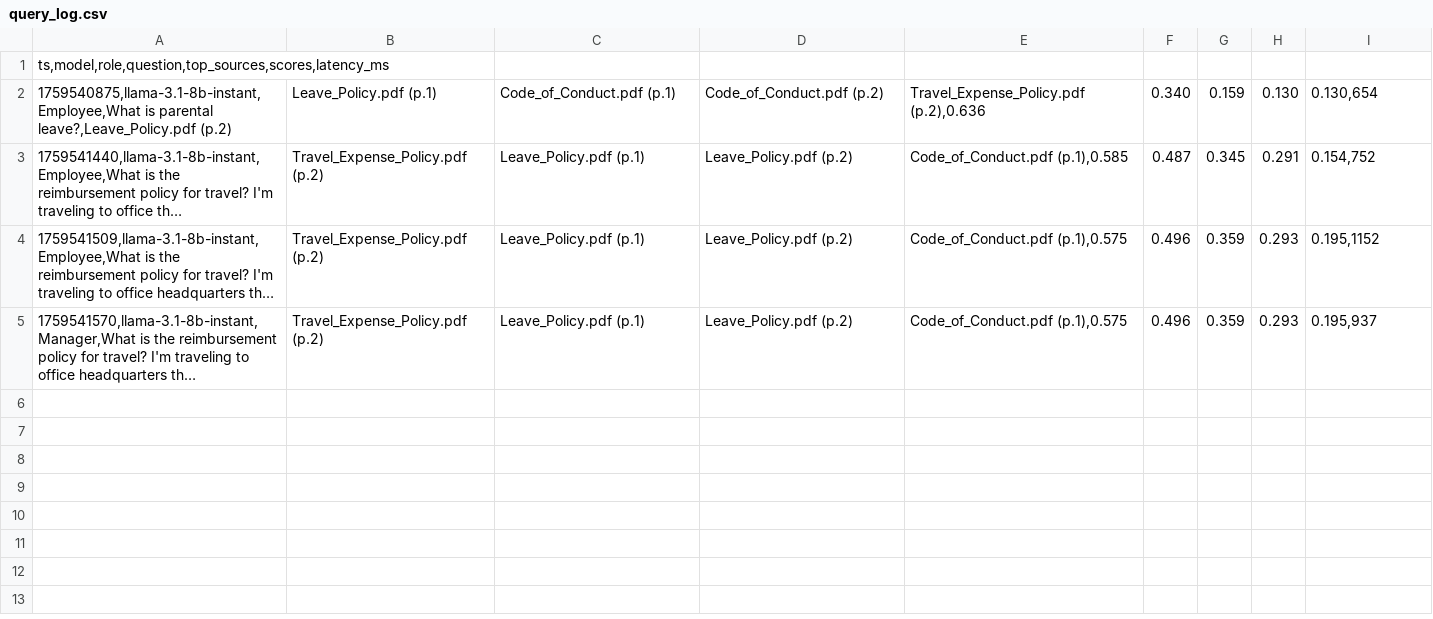
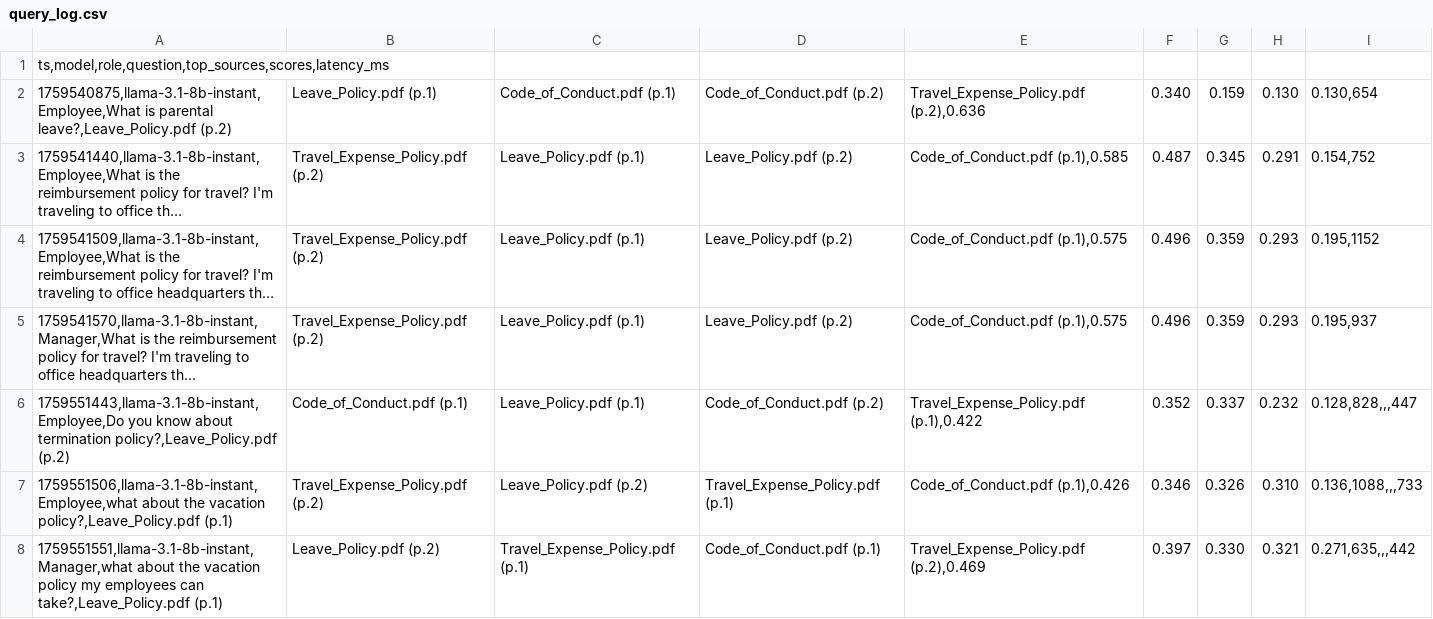
Before and after one commit to Dineshkumar-Ponnusamy/HR-Copilot, a CSV file: logs/query_log.csv, drawn as a sheet; long unchanged cells end in …; the diff names each change by its address in the sheet, - before the commit and + after, or states it on an @@ line.

```diff
--- a/logs/query_log.csv
+++ b/logs/query_log.csv
+row 6: 1759551443,llama-3.1-8b-instant,Employee,Do you know about termination policy?,Leave_Policy.pdf (p.2) | Code_of_Conduct.pdf (p.1) | Leave_Policy.pdf (p.1) | Code_of_Conduct.pdf (p.2) | Travel_Expense_Policy.pdf (p.1),0.422 | 0.352 | 0.337 | 0.232 | 0.128,828,,,447
+row 7: 1759551506,llama-3.1-8b-instant,Employee,what about the vacation policy?,Leave_Policy.pdf (p.1) | Travel_Expense_Policy.pdf (p.2) | Leave_Policy.pdf (p.2) | Travel_Expense_Policy.pdf (p.1) | Code_of_Conduct.pdf (p.1),0.426 | 0.346 | 0.326 | 0.310 | 0.136,1088,,,733
+row 8: 1759551551,llama-3.1-8b-instant,Manager,what about the vacation policy my employees can take?,Leave_Policy.pdf (p.1) | Leave_Policy.pdf (p.2) | Travel_Expense_Policy.pdf (p.1) | Code_of_Conduct.pdf (p.1) | Travel_Expense_Policy.pdf (p.2),0.469 | 0.397 | 0.330 | 0.321 | 0.271,635,,,442
```
Also changed, not shown: eval_results.csv, 8 other files.
